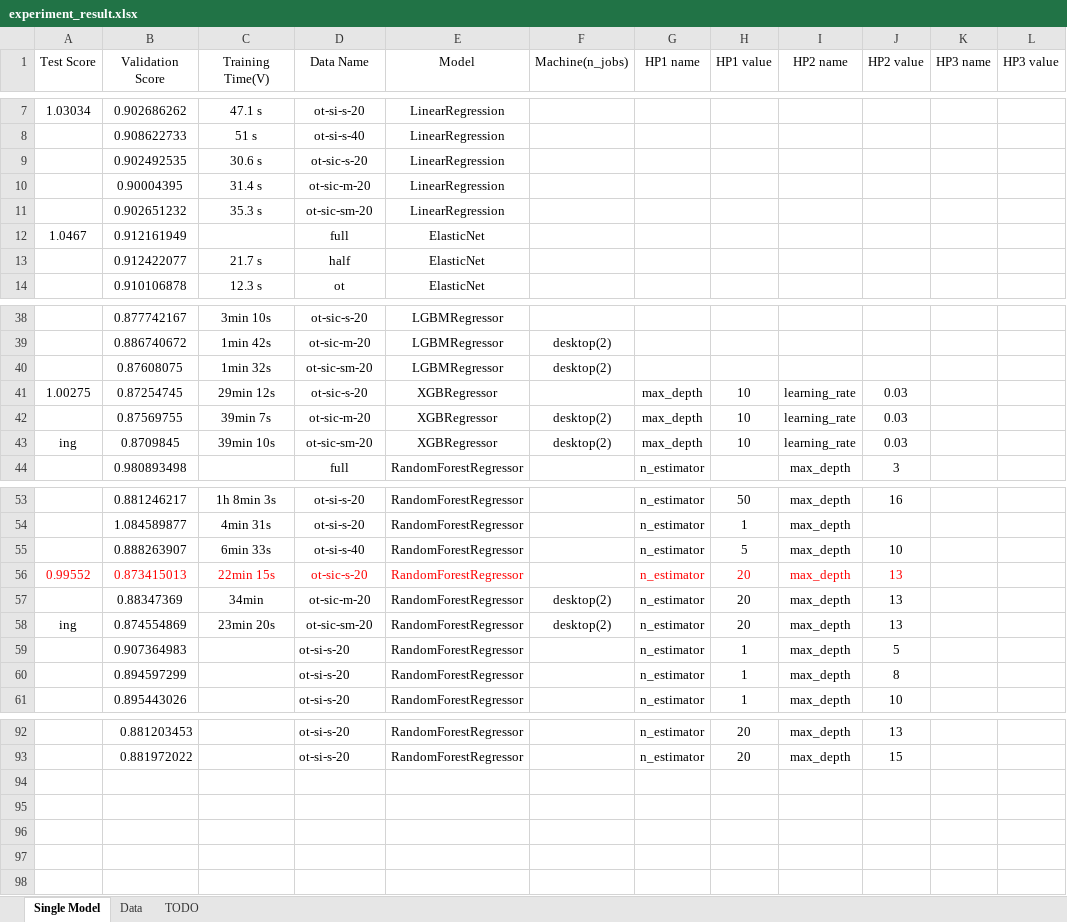
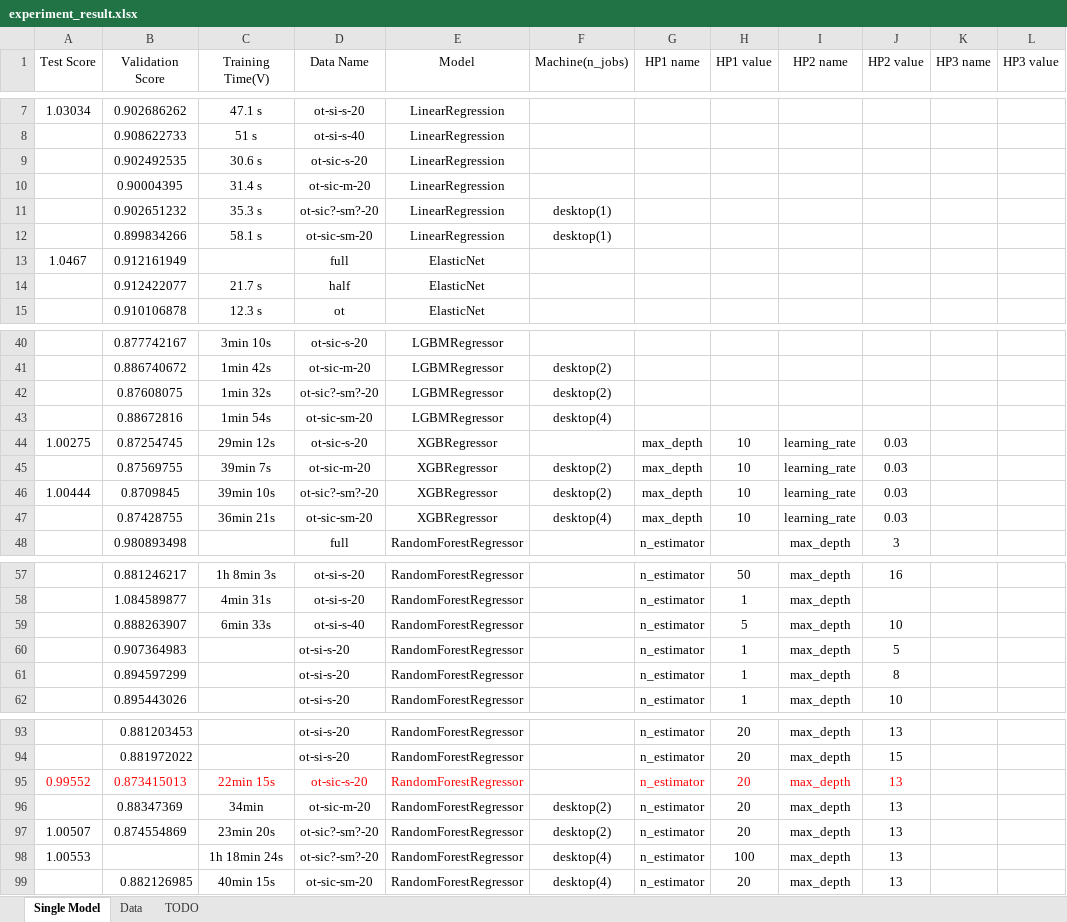
Before and after one commit to encredible/kaggle-solution, an Excel workbook: competitive-data-science-final-project/experiment_result.xlsx, sheet Single Model, drawn as a sheet; only a part is shown, gaps mark what is left out; values as stored, in another font and other column widths than the file's, no borders; removed rows and columns are numbered as before the commit, all else as after; the diff covers the shown part only; the diff names each change by its address in the sheet, - before the commit and + after, or states it on an @@ line.

```diff
--- a/competitive-data-science-final-project/experiment_result.xlsx (sheet Single Model)
+++ b/competitive-data-science-final-project/experiment_result.xlsx (sheet Single Model)
-D11 (Data Name): ot-sic-sm-20
+D11 (Data Name): ot-sic?-sm?-20
-F11 (Machine(n_jobs)): (empty)
+F11 (Machine(n_jobs)): desktop(1)
+row 12:  | 0.899834266 | 58.1 s | ot-sic-sm-20 | LinearRegression | desktop(1)
-D42 (Data Name): ot-sic-sm-20
+D42 (Data Name): ot-sic?-sm?-20
+row 43:  | 0.88672816 | 1min 54s | ot-sic-sm-20 | LGBMRegressor | desktop(4)
-A46 (Test Score): ing
+A46 (Test Score): 1.00444
-D46 (Data Name): ot-sic-sm-20
+D46 (Data Name): ot-sic?-sm?-20
+row 47:  | 0.87428755 | 36min 21s | ot-sic-sm-20 | XGBRegressor | desktop(4) | max_depth | 10 | learning_rate | 0.03
-row 58: ing | 0.874554869 | 23min 20s | ot-sic-sm-20 | RandomForestRegressor | desktop(2) | n_estimator | 20 | max_depth | 13
@@ row 56 moved to row 95: 0.99552 @@
@@ row 57 moved to row 96: 0.88347369 @@
+row 97: 1.00507 | 0.874554869 | 23min 20s | ot-sic?-sm?-20 | RandomForestRegressor | desktop(2) | n_estimator | 20 | max_depth | 13
+row 98: 1.00553 |  | 1h 18min 24s | ot-sic?-sm?-20 | RandomForestRegressor | desktop(4) | n_estimator | 100 | max_depth | 13
+row 99:  | 0.882126985 | 40min 15s | ot-sic-sm-20 | RandomForestRegressor | desktop(4) | n_estimator | 20 | max_depth | 13
```
Also changed, not shown: 1 added row and 2 edited cells elsewhere in this sheet, sheet TODO, sheet Data, 1 other file.
